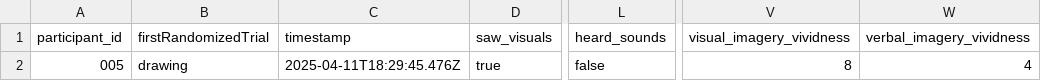
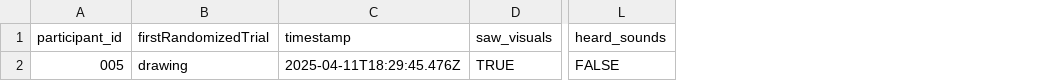
Before and after one commit to connorgag/Ganzflicker-Study, a CSV file: ganzflicker_experience_results/005ganzflicker_experience_.csv, drawn as a sheet; only a part is shown, gaps mark what is left out; the diff names each change by its address in the sheet, - before the commit and + after, or states it on an @@ line.

```diff
--- a/ganzflicker_experience_results/005ganzflicker_experience_.csv
+++ b/ganzflicker_experience_results/005ganzflicker_experience_.csv
-column V (visual_imagery_vividness), row 2: 8
-column W (verbal_imagery_vividness), row 2: 4
-D2 (saw_visuals): true
+D2 (saw_visuals): TRUE
-L2 (heard_sounds): false
+L2 (heard_sounds): FALSE
```
Also changed, not shown: ganzflicker_experience_results/004ganzflicker_experience_.csv, ganzflicker_experience_results/006ganzflicker_experience_.csv, 2 other files.
